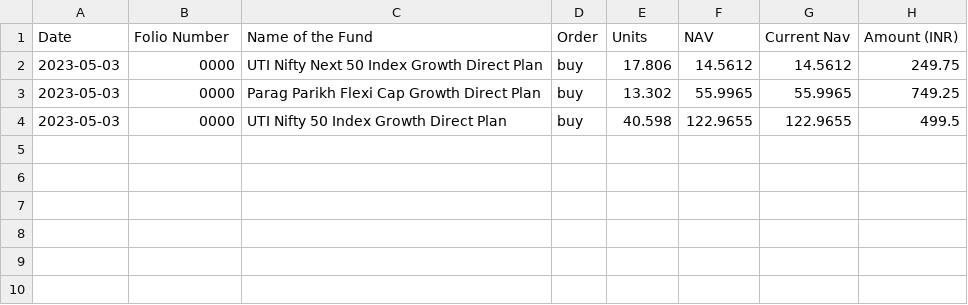
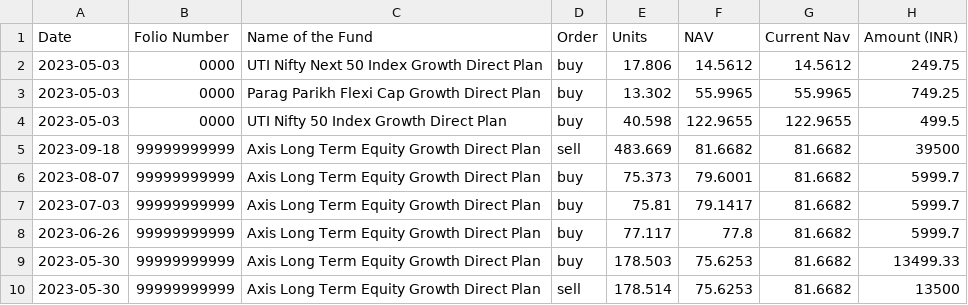
Before and after one commit to ananthakumaran/paisa, a CSV file: fixture/import/Kuvera Transactions/report.csv, drawn as a sheet; the diff names each change by its address in the sheet, - before the commit and + after, or states it on an @@ line.

```diff
--- a/fixture/import/Kuvera Transactions/report.csv
+++ b/fixture/import/Kuvera Transactions/report.csv
+row 5: 2023-09-18 | 99999999999 | Axis Long Term Equity Growth Direct Plan | sell | 483.669 | 81.6682 | 81.6682 | 39500
+row 6: 2023-08-07 | 99999999999 | Axis Long Term Equity Growth Direct Plan | buy | 75.373 | 79.6001 | 81.6682 | 5999.7
+row 7: 2023-07-03 | 99999999999 | Axis Long Term Equity Growth Direct Plan | buy | 75.81 | 79.1417 | 81.6682 | 5999.7
+row 8: 2023-06-26 | 99999999999 | Axis Long Term Equity Growth Direct Plan | buy | 77.117 | 77.8 | 81.6682 | 5999.7
+row 9: 2023-05-30 | 99999999999 | Axis Long Term Equity Growth Direct Plan | buy | 178.503 | 75.6253 | 81.6682 | 13499.33
+row 10: 2023-05-30 | 99999999999 | Axis Long Term Equity Growth Direct Plan | sell | 178.514 | 75.6253 | 81.6682 | 13500
```
Also changed, not shown: 8 other files.
